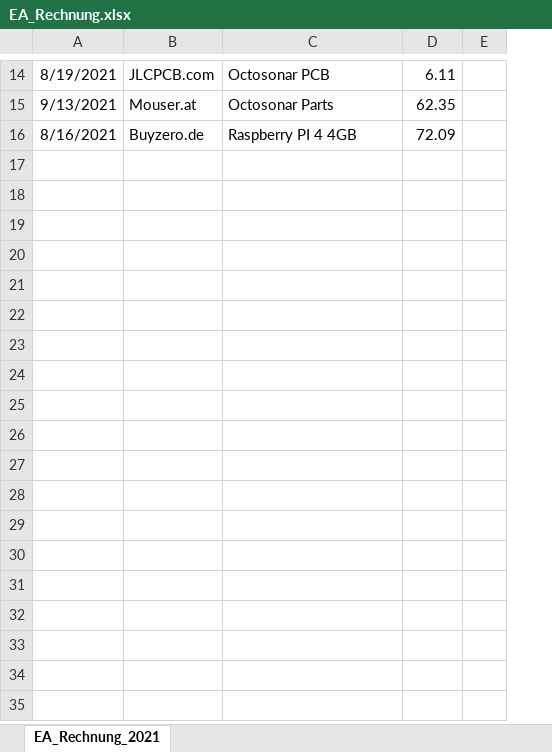
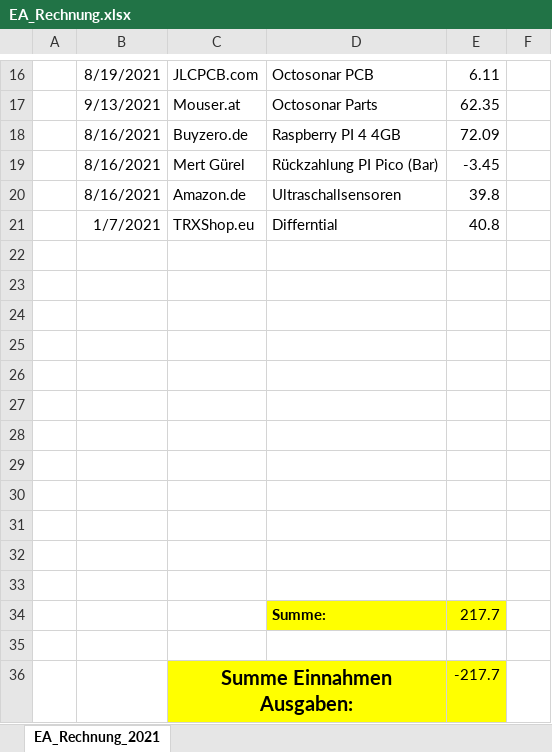
Before and after one commit to unlegitGurke/RC-Car, an Excel workbook: EA_Rechnung.xlsx, sheet EA_Rechnung_2021, drawn as a sheet; only a part is shown, gaps mark what is left out; values as stored, in another font and other column widths than the file's, no borders; charts and pictures not drawn; the diff covers the shown part only; the diff names each change by its address in the sheet, - before the commit and + after, or states it on an @@ line.

```diff
--- a/EA_Rechnung.xlsx (sheet EA_Rechnung_2021)
+++ b/EA_Rechnung.xlsx (sheet EA_Rechnung_2021)
+column A, empty
+row 19:  | 8/16/2021 | Mert Gürel | Rückzahlung PI Pico (Bar) | -3.45
+row 20:  | 8/16/2021 | Amazon.de | Ultraschallsensoren | 39.8
+row 21:  | 1/7/2021 | TRXShop.eu | Differntial | 40.8
+row 22: (empty)
+row 23: (empty)
+row 24: (empty)
+row 25: (empty)
+row 26: (empty)
+row 27: (empty)
+row 28: (empty)
+row 29: (empty)
+row 30: (empty)
+row 31: (empty)
+row 32: (empty)
+row 33: (empty)
+row 34:  |  |  | Summe: | 217.7
+row 35: (empty)
+row 36:  |  | Summe Einnahmen Ausgaben: |  | -217.7
```
Also changed, not shown: 2 added rows elsewhere in this sheet, charts or pictures, 2 other files.
